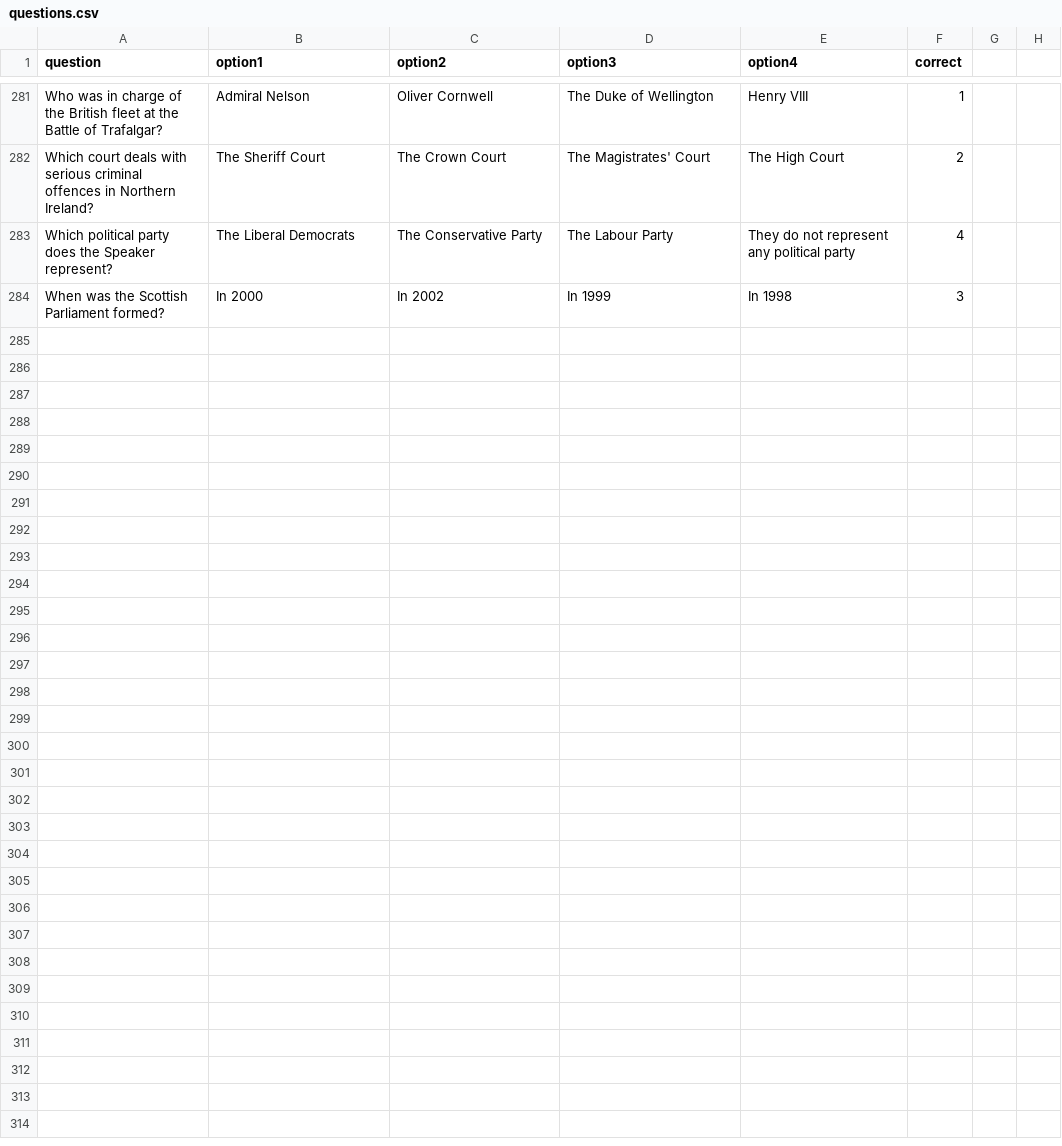
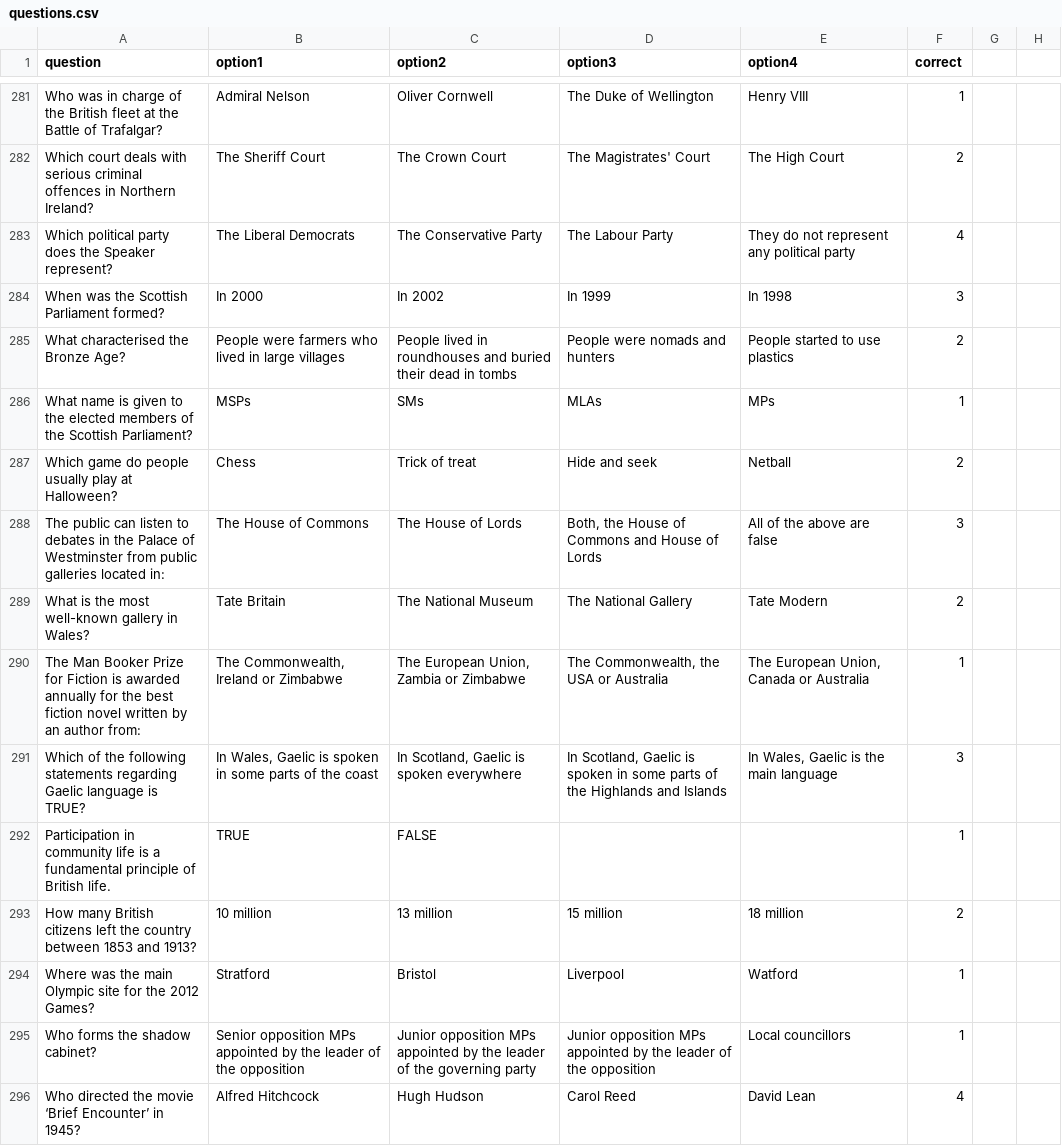
Before and after one commit to kmu2000/Life-in-the-UK-quiz, a CSV file: questions.csv, drawn as a sheet; only a part is shown, gaps mark what is left out; the diff covers the shown part only.

Commit message:
Add files via upload

```diff
--- a/questions.csv
+++ b/questions.csv
@@ -284 +284,13 @@ Which political party does the Speaker represent?,The Liberal Democrats,The Cons
 When was the Scottish Parliament formed?,In 2000,In 2002,In 1999,In 1998,3,,
+What characterised the Bronze Age?,People were farmers who lived in large villages,People lived in roundhouses and buried their dead in tombs,People were nomads and hunters,People started to use plastics,2,,
+What name is given to the elected members of the Scottish Parliament?,MSPs,SMs,MLAs,MPs,1,,
+Which game do people usually play at Halloween?,Chess,Trick of treat,Hide and seek,Netball,2,,
+The public can listen to debates in the Palace of Westminster from public galleries located in:,The House of Commons,The House of Lords,"Both, the House of Commons and House of Lords",All of the above are false,3,,
+What is the most well-known gallery in Wales?,Tate Britain,The National Museum,The National Gallery,Tate Modern,2,,
+The Man Booker Prize for Fiction is awarded annually for the best fiction novel written by an author from:,"The Commonwealth, Ireland or Zimbabwe","The European Union, Zambia or Zimbabwe","The Commonwealth, the USA or Australia","The European Union, Canada or Australia",1,,
+Which of the following statements regarding Gaelic language is TRUE?,"In Wales, Gaelic is spoken in some parts of the coast","In Scotland, Gaelic is spoken everywhere","In Scotland, Gaelic is spoken in some parts of the Highlands and Islands","In Wales, Gaelic is the main language",3,,
+Participation in community life is a fundamental principle of British life.,TRUE,FALSE,,,1,,
+How many British citizens left the country between 1853 and 1913?,10 million,13 million,15 million,18 million,2,,
+Where was the main Olympic site for the 2012 Games?,Stratford,Bristol,Liverpool,Watford,1,,
+Who forms the shadow cabinet?,Senior opposition MPs appointed by the leader of the opposition,Junior opposition MPs appointed by the leader of the governing party,Junior opposition MPs appointed by the leader of the opposition,Local councillors,1,,
+Who directed the movie ‘Brief Encounter’ in 1945?,Alfred Hitchcock,Hugh Hudson,Carol Reed,David Lean,4,,
```
Also changed, not shown: 12 added rows elsewhere in this file.
